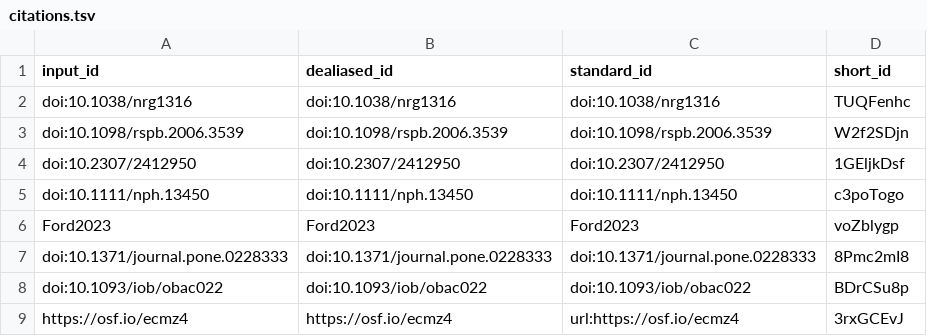
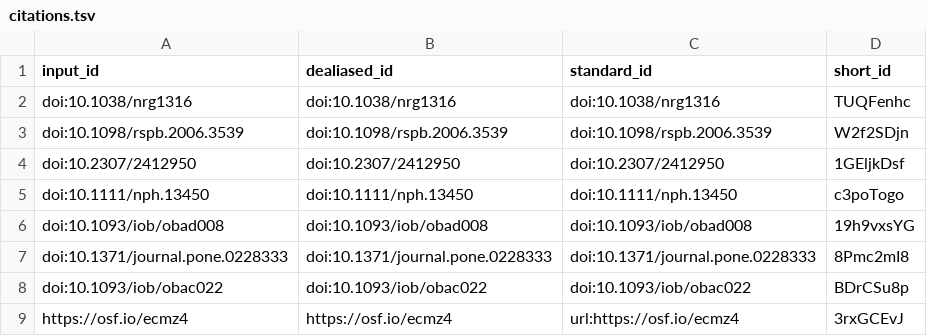
Before and after one commit to habi/EAWAG-manuscript, a TSV file: citations.tsv, drawn as a sheet; only a part is shown.

```diff
--- a/citations.tsv
+++ b/citations.tsv
@@ -5,3 +5,3 @@ doi:10.2307/2412950	doi:10.2307/2412950	doi:10.2307/2412950	1GEljkDsf
 doi:10.1111/nph.13450	doi:10.1111/nph.13450	doi:10.1111/nph.13450	c3poTogo
-Ford2023	Ford2023	Ford2023	voZblygp
+doi:10.1093/iob/obad008	doi:10.1093/iob/obad008	doi:10.1093/iob/obad008	19h9vxsYG
 doi:10.1371/journal.pone.0228333	doi:10.1371/journal.pone.0228333	doi:10.1371/journal.pone.0228333	8Pmc2mI8
```
Also changed, not shown: 7 other files.
